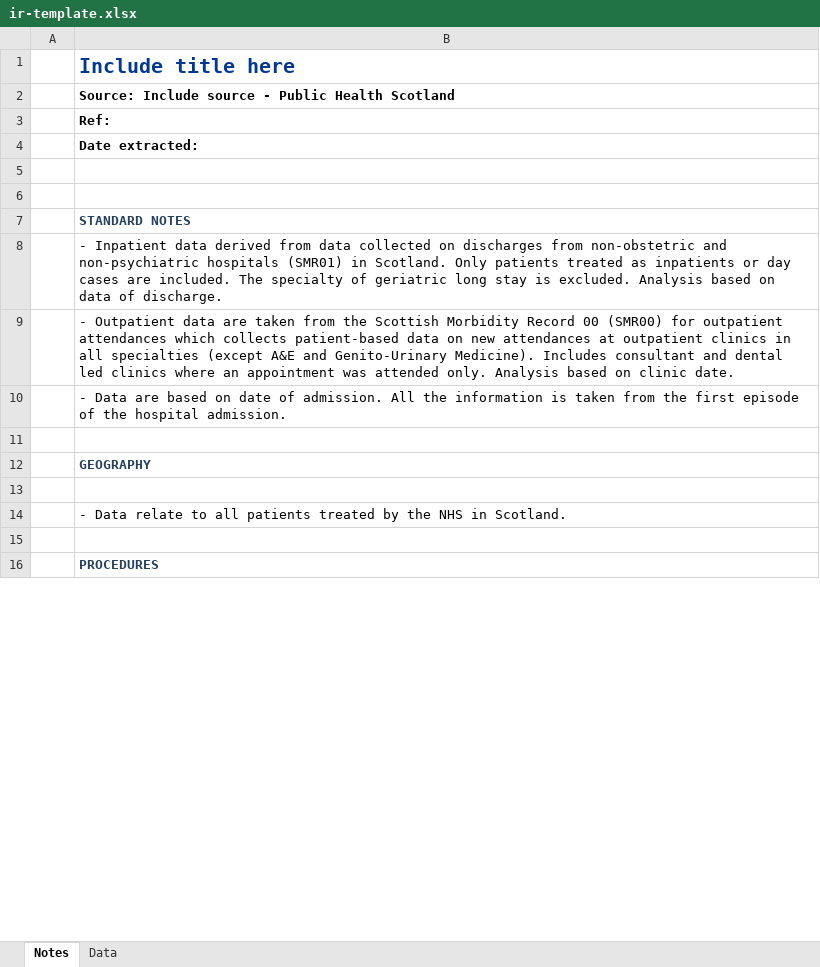
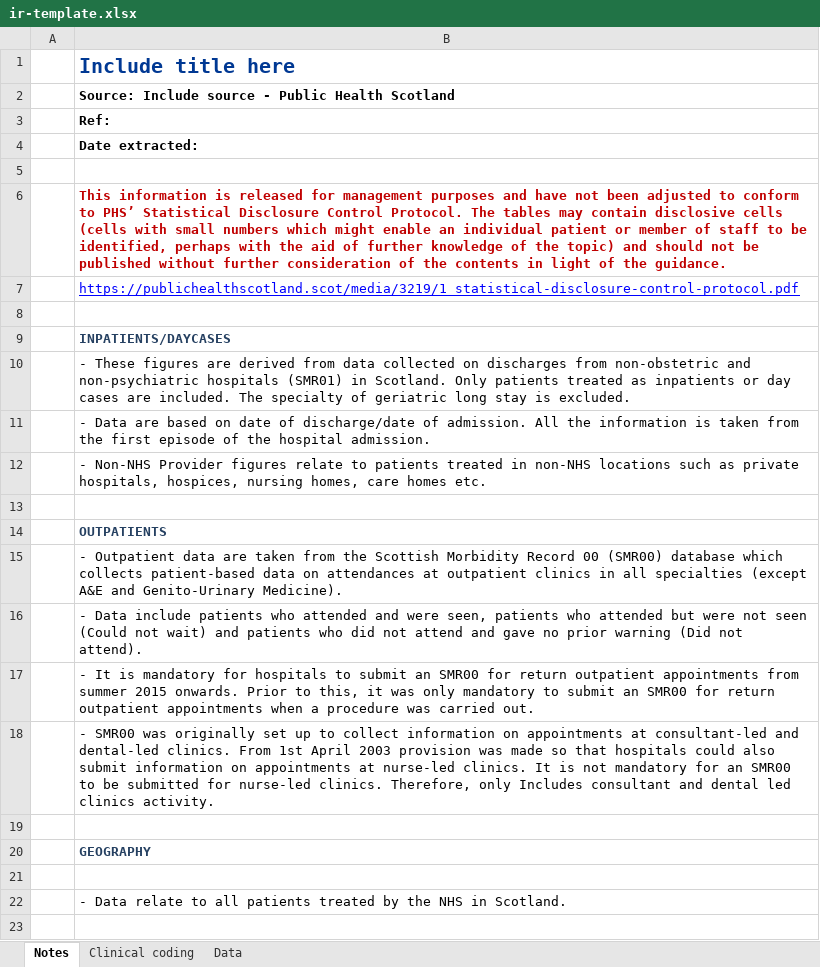
Before and after one commit to Public-Health-Scotland/qifunctions, an Excel workbook: inst/extdata/ir-template.xlsx, sheet Notes, drawn as a sheet; only a part is shown; the shorter side is filled out with more unchanged rows; values as stored, in another font and other column widths than the file's, no borders; charts and pictures not drawn; addresses are those after the commit; the diff covers the shown part only; the diff names each change by its address in the sheet, - before the commit and + after, or states it on an @@ line.

Commit message:
adding notes

```diff
--- a/inst/extdata/ir-template.xlsx (sheet Notes)
+++ b/inst/extdata/ir-template.xlsx (sheet Notes)
+sheet tab: Clinical coding
+row 6:  | This information is released for management purposes and have not been adjusted to conform to PHS’ Statistical Disclosure Control Protocol. The tables may contain disclosive cells (cells with small numbers which might enable an individual patient or member of staff to be identified, perhaps with the aid of further knowledge of the topic) and should not be published without further consideration of the contents in light of the guidance.
+row 7:  | https://publichealthscotland.scot/media/3219/1_statistical-disclosure-control-protocol.pdf
-B9: STANDARD NOTES
+B9: INPATIENTS/DAYCASES
-B10: - Inpatient data derived from data collected on discharges from non-obstetric and non-psychiatric hospitals (SMR01) in Scotland. Only patients treated as inpatients or day cases are included. The specialty of geriatric long stay is excluded. Analysis based on data of discharge.
+B10: - These figures are derived from data collected on discharges from non-obstetric and non-psychiatric hospitals (SMR01) in Scotland. Only patients treated as inpatients or day cases are included. The specialty of geriatric long stay is excluded.
-B11: - Outpatient data are taken from the Scottish Morbidity Record 00 (SMR00) for outpatient attendances which collects patient-based data on new attendances at outpatient clinics in all specialties (except A&E and Genito-Urinary Medicine). Includes consultant and dental led clinics where an appointment was attended only. Analysis based on clinic date.
+B11: - Data are based on date of discharge/date of admission. All the information is taken from the first episode of the hospital admission.
-B12: - Data are based on date of admission. All the information is taken from the first episode of the hospital admission.
+B12: - Non-NHS Provider figures relate to patients treated in non-NHS locations such as private hospitals, hospices, nursing homes, care homes etc.
+row 13: (empty)
+row 14:  | OUTPATIENTS
+row 15:  | - Outpatient data are taken from the Scottish Morbidity Record 00 (SMR00) database which collects patient-based data on attendances at outpatient clinics in all specialties (except A&E and Genito-Urinary Medicine).
+row 16:  | - Data include patients who attended and were seen, patients who attended but were not seen (Could not wait) and patients who did not attend and gave no prior warning (Did not attend).
+row 17:  | - It is mandatory for hospitals to submit an SMR00 for return outpatient appointments from summer 2015 onwards. Prior to this, it was only mandatory to submit an SMR00 for return outpatient appointments when a procedure was carried out.
+row 18:  | - SMR00 was originally set up to collect information on appointments at consultant-led and dental-led clinics. From 1st April 2003 provision was made so that hospitals could also submit information on appointments at nurse-led clinics. It is not mandatory for an SMR00 to be submitted for nurse-led clinics. Therefore, only Includes consultant and dental led clinics activity.
```
Also changed, not shown: 32 added rows, 5 edited cells and cell formats elsewhere in this sheet.
